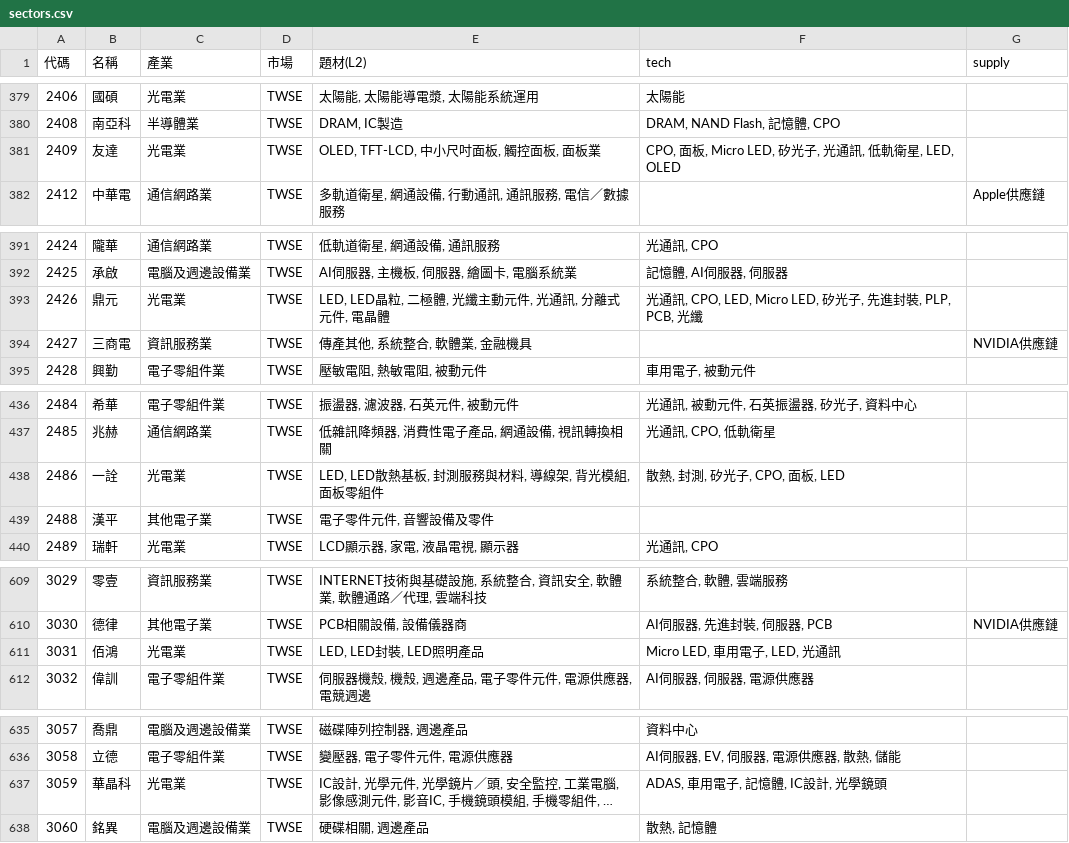
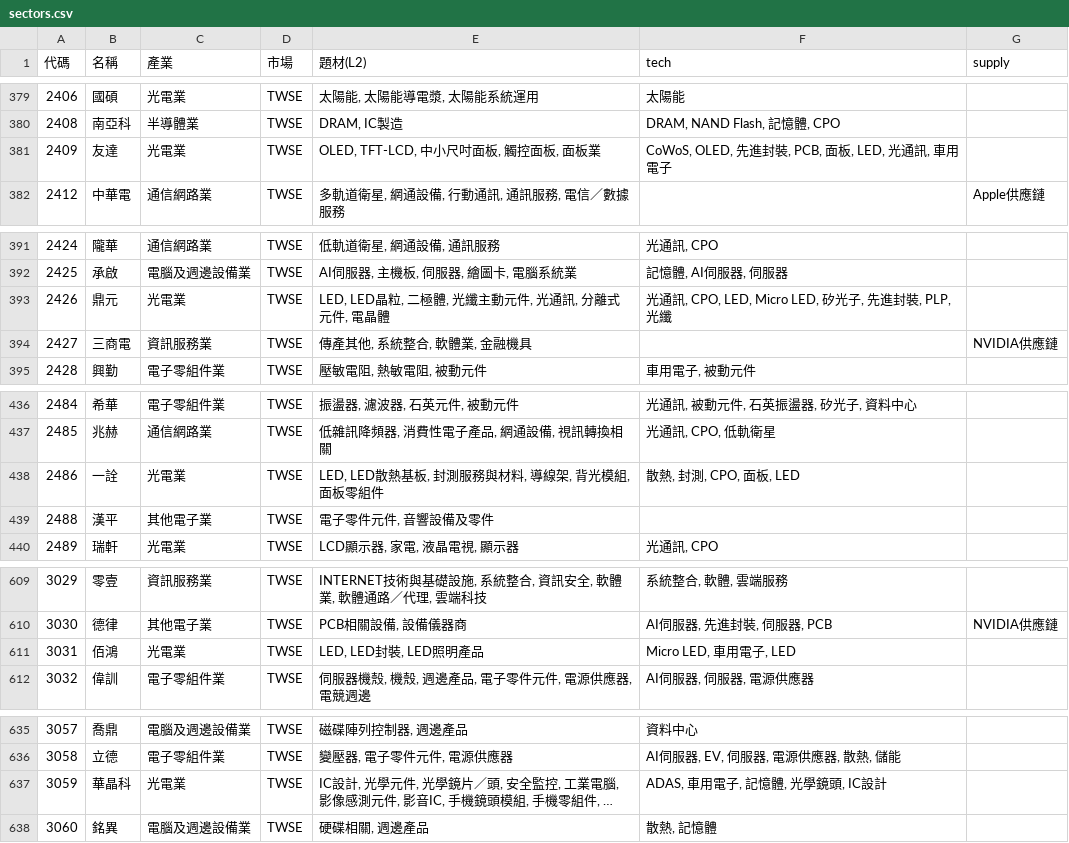
Before and after one commit to ooii8929/tw-sector-map, a CSV file: data/sectors.csv, drawn as a sheet; only a part is shown, gaps mark what is left out; long unchanged cells end in …; the diff covers the shown part only; the diff names each change by its address in the sheet, - before the commit and + after, or states it on an @@ line.

```diff
--- a/data/sectors.csv
+++ b/data/sectors.csv
-F381 (tech): CPO, 面板, Micro LED, 矽光子, 光通訊, 低軌衛星, LED, OLED
+F381 (tech): CoWoS, OLED, 先進封裝, PCB, 面板, LED, 光通訊, 車用電子
-F393 (tech): …封裝, PLP, PCB, 光纖
+F393 (tech): …封裝, PLP, 光纖
-F438 (tech): 散熱, 封測, 矽光子, CPO, 面板, LED
+F438 (tech): 散熱, 封測, CPO, 面板, LED
-F611 (tech): Micro LED, 車用電子, LED, 光通訊
+F611 (tech): Micro LED, 車用電子, LED
-F637 (tech): ADAS, 車用電子, 記憶體, IC設計, 光學鏡頭
+F637 (tech): ADAS, 車用電子, 記憶體, 光學鏡頭, IC設計
```
Also changed, not shown: 1 edited cell elsewhere in this file, 32 other files.
